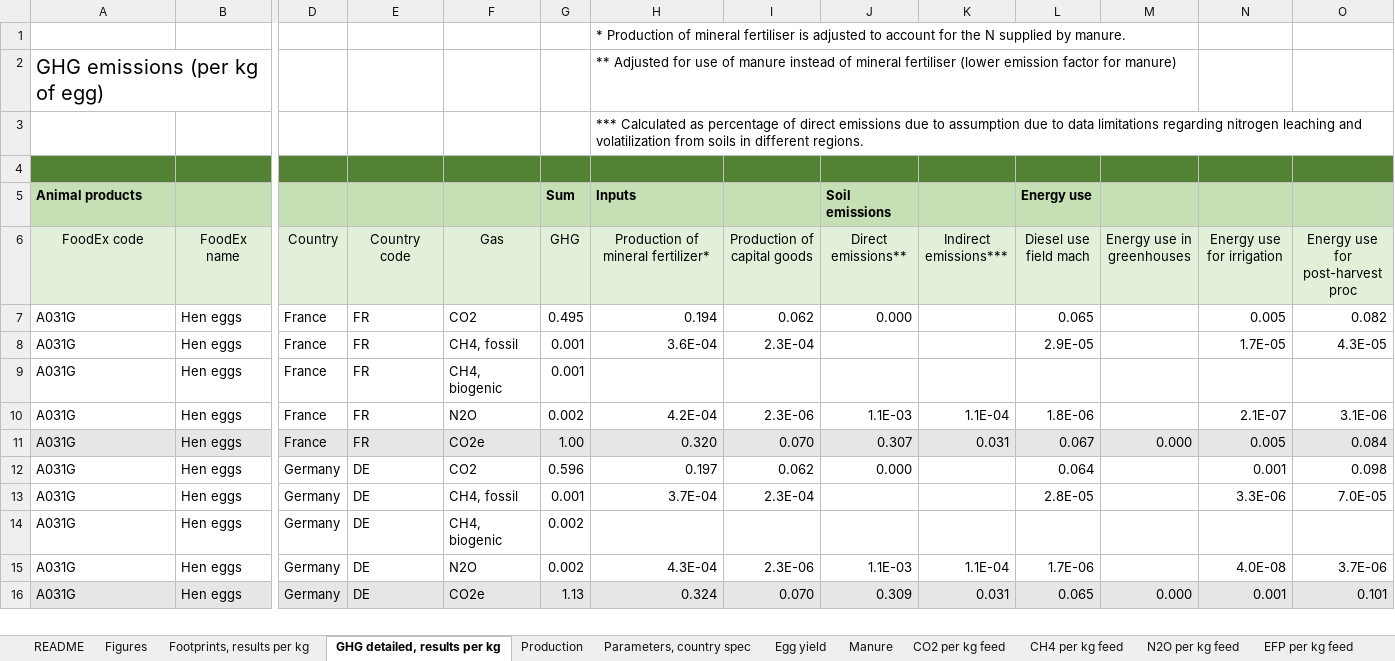
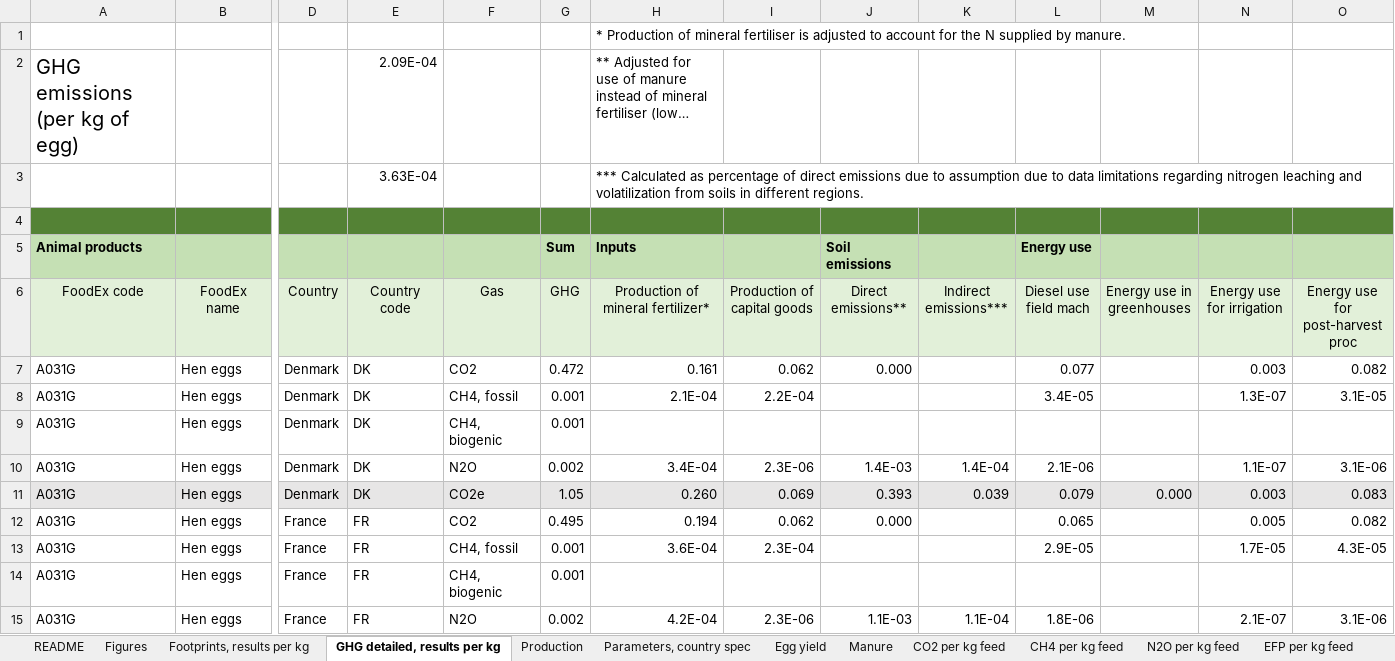
Before and after one commit to SLU-foodsystems/safad, an Excel workbook: data-preprocessing/rpc-footprints/2 - Livestock/Egg.xlsx, sheet GHG detailed, results per kg, drawn as a sheet; only a part is shown, gaps mark what is left out; the shorter side is filled out with more unchanged rows; long unchanged cells end in …; values as stored, in another font and other column widths than the file's, no borders; rows hold the shown columns only; the diff names each change by its address in the sheet, - before the commit and + after, or states it on an @@ line.

```diff
--- a/data-preprocessing/rpc-footprints/2 - Livestock/Egg.xlsx (sheet GHG detailed, results per kg)
+++ b/data-preprocessing/rpc-footprints/2 - Livestock/Egg.xlsx (sheet GHG detailed, results per kg)
-E2 (Country code): (empty)
+E2 (Country code): 2.09E-04
-E3 (Country code): (empty)
+E3 (Country code): 3.63E-04
+row 7: A031G | Hen eggs | Denmark | DK | CO2 | 0.472 | 0.161 | 0.062 | 0.000 |  | 0.077 |  | 0.003 | 0.082
+row 8: A031G | Hen eggs | Denmark | DK | CH4, fossil | 0.001 | 2.1E-04 | 2.2E-04 |  |  | 3.4E-05 |  | 1.3E-07 | 3.1E-05
+row 9: A031G | Hen eggs | Denmark | DK | CH4, biogenic | 0.001
+row 10: A031G | Hen eggs | Denmark | DK | N2O | 0.002 | 3.4E-04 | 2.3E-06 | 1.4E-03 | 1.4E-04 | 2.1E-06 |  | 1.1E-07 | 3.1E-06
+row 11: A031G | Hen eggs | Denmark | DK | CO2e | 1.05 | 0.260 | 0.069 | 0.393 | 0.039 | 0.079 | 0.000 | 0.003 | 0.083
```
Also changed, not shown: sheet N2O per kg feed, sheet EFP per kg feed, sheet CO2 per kg feed, sheet CH4 per kg feed, sheet Figures, sheet Footprints, results per kg, 3 more sheets, formulas that keep their value, charts or pictures, data-preprocessing/rpc-footprints/2 - Livestock/Chicken.xlsx, 1 other file.
